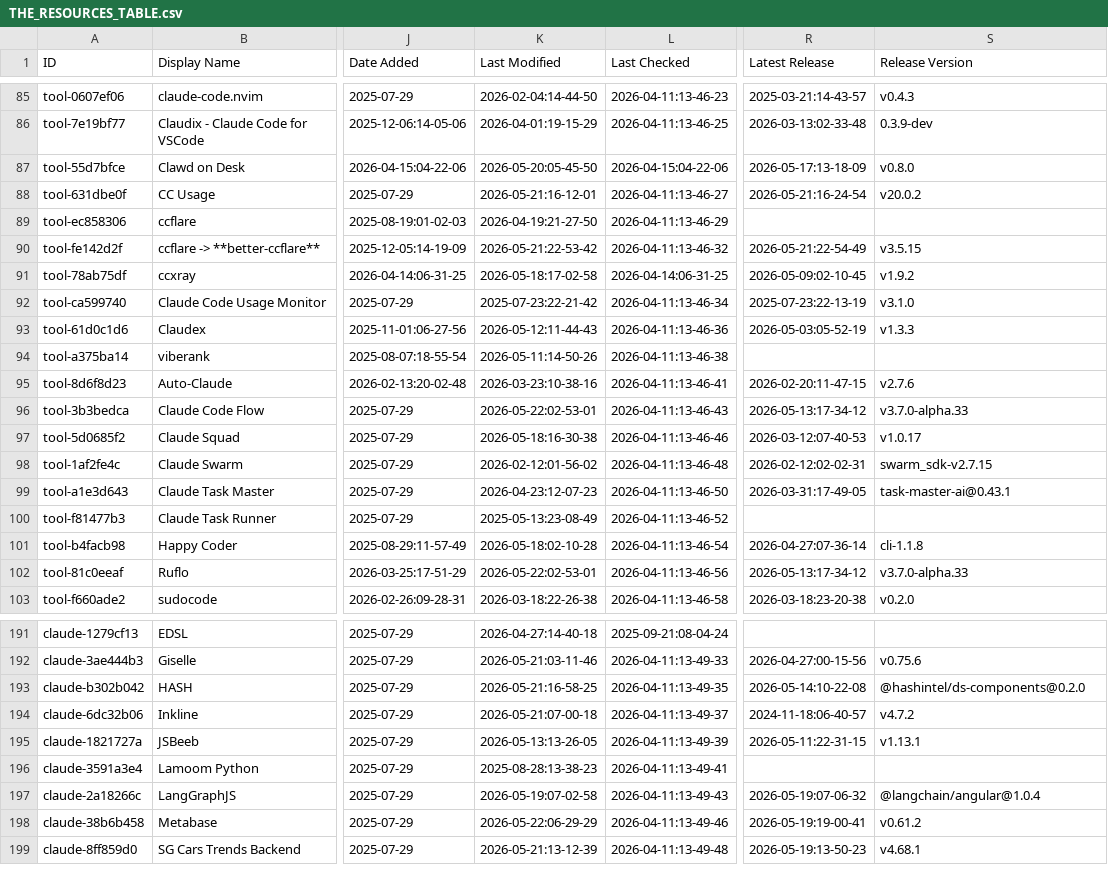
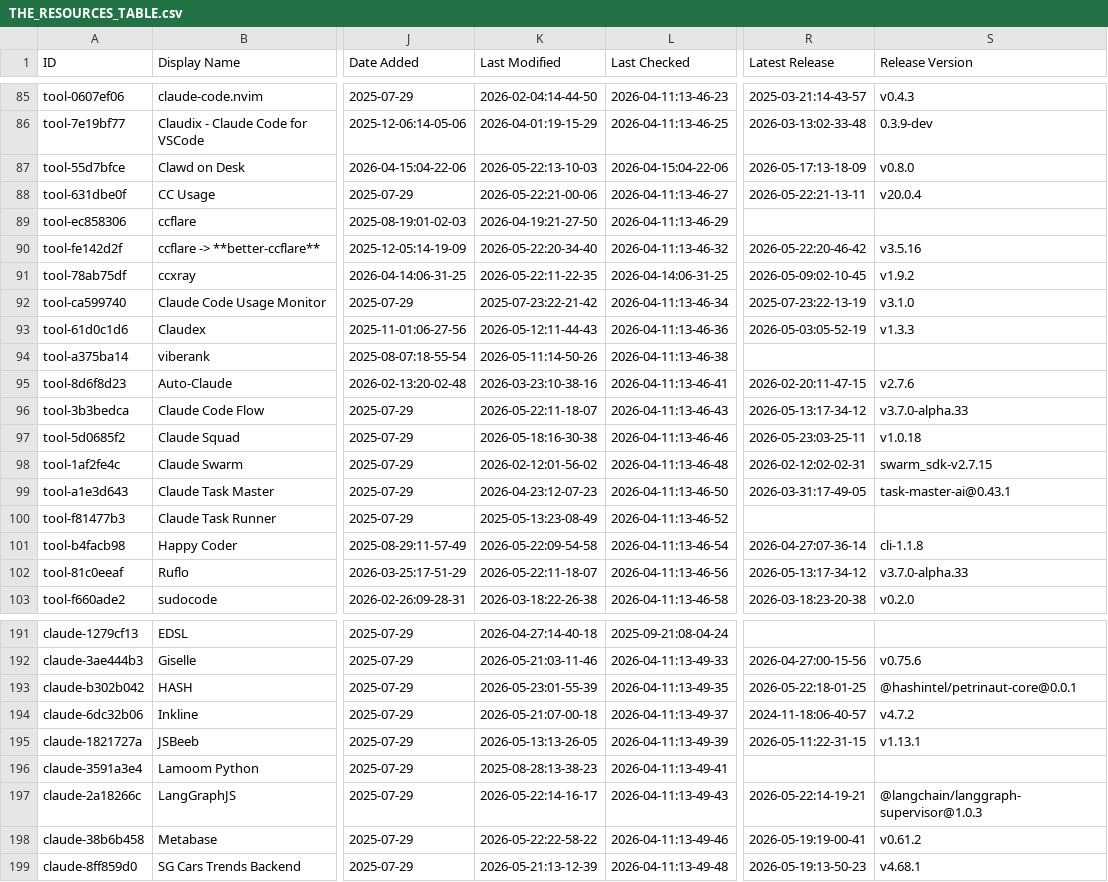
Before and after one commit to daniel-zou/awesome-claude-code, a CSV file: THE_RESOURCES_TABLE.csv, drawn as a sheet; only a part is shown, gaps mark what is left out; the diff covers the shown part only; the diff names each change by its address in the sheet, - before the commit and + after, or states it on an @@ line.

```diff
--- a/THE_RESOURCES_TABLE.csv
+++ b/THE_RESOURCES_TABLE.csv
-K87 (Last Modified): 2026-05-20:05-45-50
+K87 (Last Modified): 2026-05-22:13-10-03
-K88 (Last Modified): 2026-05-21:16-12-01
+K88 (Last Modified): 2026-05-22:21-00-06
-R88 (Latest Release): 2026-05-21:16-24-54
+R88 (Latest Release): 2026-05-22:21-13-11
-S88 (Release Version): v20.0.2
+S88 (Release Version): v20.0.4
-K90 (Last Modified): 2026-05-21:22-53-42
+K90 (Last Modified): 2026-05-22:20-34-40
-R90 (Latest Release): 2026-05-21:22-54-49
+R90 (Latest Release): 2026-05-22:20-46-42
-S90 (Release Version): v3.5.15
+S90 (Release Version): v3.5.16
-K91 (Last Modified): 2026-05-18:17-02-58
+K91 (Last Modified): 2026-05-22:11-22-35
-K96 (Last Modified): 2026-05-22:02-53-01
+K96 (Last Modified): 2026-05-22:11-18-07
-R97 (Latest Release): 2026-03-12:07-40-53
+R97 (Latest Release): 2026-05-23:03-25-11
-S97 (Release Version): v1.0.17
+S97 (Release Version): v1.0.18
-K101 (Last Modified): 2026-05-18:02-10-28
+K101 (Last Modified): 2026-05-22:09-54-58
-K102 (Last Modified): 2026-05-22:02-53-01
+K102 (Last Modified): 2026-05-22:11-18-07
-K193 (Last Modified): 2026-05-21:16-58-25
+K193 (Last Modified): 2026-05-23:01-55-39
-R193 (Latest Release): 2026-05-14:10-22-08
+R193 (Latest Release): 2026-05-22:18-01-25
-S193 (Release Version): @hashintel/ds-components@0.2.0
+S193 (Release Version): @hashintel/petrinaut-core@0.0.1
-K197 (Last Modified): 2026-05-19:07-02-58
+K197 (Last Modified): 2026-05-22:14-16-17
-R197 (Latest Release): 2026-05-19:07-06-32
+R197 (Latest Release): 2026-05-22:14-19-21
-S197 (Release Version): @langchain/angular@1.0.4
+S197 (Release Version): @langchain/langgraph-supervisor@1.0.3
-K198 (Last Modified): 2026-05-22:06-29-29
+K198 (Last Modified): 2026-05-22:22-58-22
```
Also changed, not shown: 40 edited cells elsewhere in this file.
